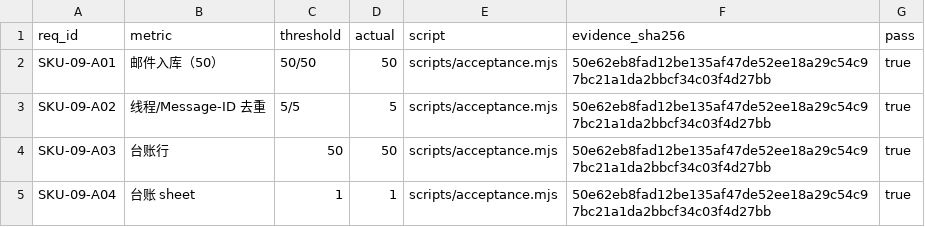
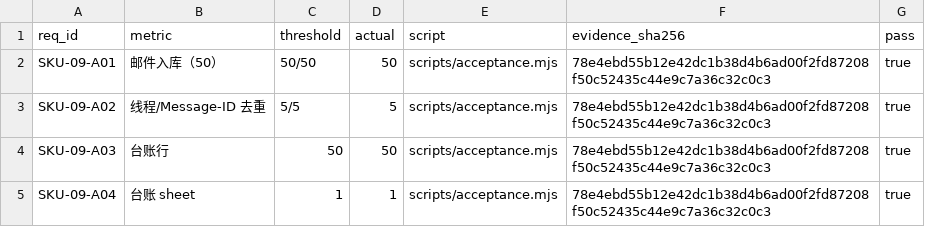
Before and after one commit to PerryLink/dsh-legal-intake, a CSV file: ACCEPTANCE.csv, drawn as a sheet.

Commit message:
chore: upgrade TypeScript to 7.0.2
Signed-off-by: PerryLink <novelnexusai@outlook.com>

```diff
--- a/ACCEPTANCE.csv
+++ b/ACCEPTANCE.csv
@@ -1,5 +1,5 @@
 req_id,metric,threshold,actual,script,evidence_sha256,pass
-SKU-09-A01,邮件入库（50）,50/50,50,scripts/acceptance.mjs,50e62eb8fad12be135af47de52ee18a29c54c97bc21a1da2bbcf34c03f4d27bb,true
-SKU-09-A02,线程/Message-ID 去重,5/5,5,scripts/acceptance.mjs,50e62eb8fad12be135af47de52ee18a29c54c97bc21a1da2bbcf34c03f4d27bb,true
-SKU-09-A03,台账行,50,50,scripts/acceptance.mjs,50e62eb8fad12be135af47de52ee18a29c54c97bc21a1da2bbcf34c03f4d27bb,true
-SKU-09-A04,台账 sheet,1,1,scripts/acceptance.mjs,50e62eb8fad12be135af47de52ee18a29c54c97bc21a1da2bbcf34c03f4d27bb,true
+SKU-09-A01,邮件入库（50）,50/50,50,scripts/acceptance.mjs,78e4ebd55b12e42dc1b38d4b6ad00f2fd87208f50c52435c44e9c7a36c32c0c3,true
+SKU-09-A02,线程/Message-ID 去重,5/5,5,scripts/acceptance.mjs,78e4ebd55b12e42dc1b38d4b6ad00f2fd87208f50c52435c44e9c7a36c32c0c3,true
+SKU-09-A03,台账行,50,50,scripts/acceptance.mjs,78e4ebd55b12e42dc1b38d4b6ad00f2fd87208f50c52435c44e9c7a36c32c0c3,true
+SKU-09-A04,台账 sheet,1,1,scripts/acceptance.mjs,78e4ebd55b12e42dc1b38d4b6ad00f2fd87208f50c52435c44e9c7a36c32c0c3,true
```
Also changed, not shown: 3 other files.
